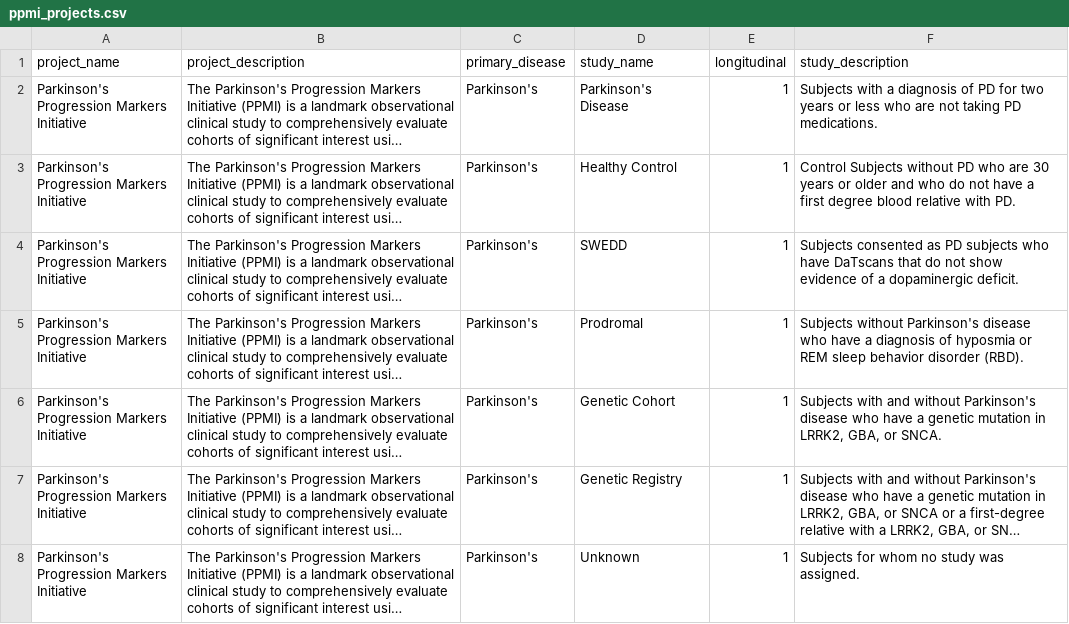
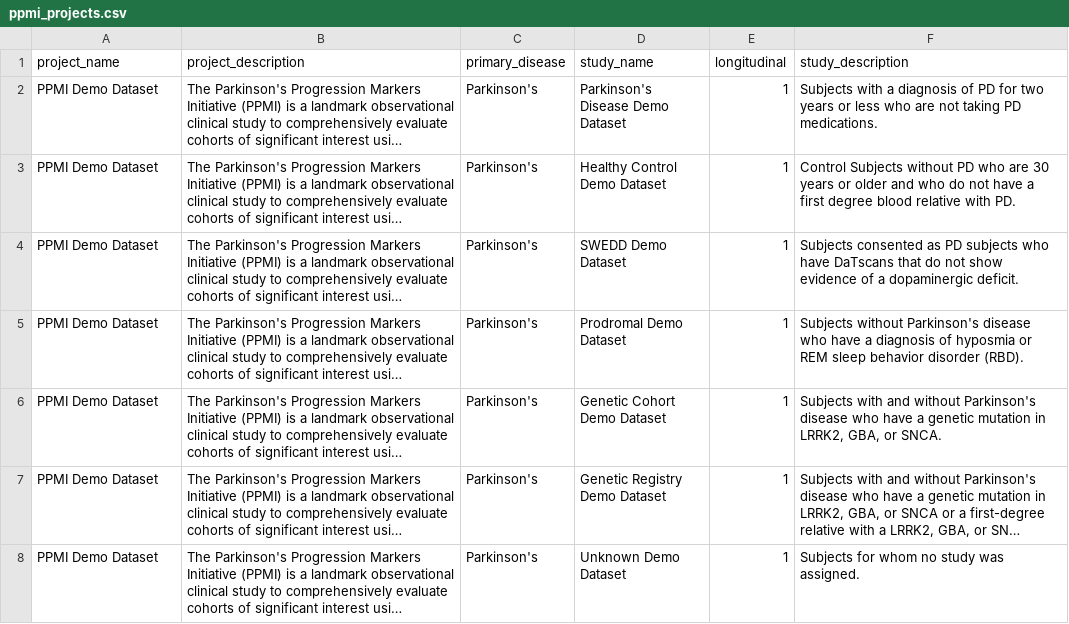
Before and after one commit to amizl/Pod-Vis, a CSV file: test_data/ppmi_projects.csv, drawn as a sheet; long unchanged cells end in …; the diff names each change by its address in the sheet, - before the commit and + after, or states it on an @@ line.

```diff
--- a/test_data/ppmi_projects.csv
+++ b/test_data/ppmi_projects.csv
-A2:A8 (project_name): Parkinson's Progression Markers Initiative
+A2:A8 (project_name): PPMI Demo Dataset
-D2 (study_name): Parkinson's Disease
+D2 (study_name): Parkinson's Disease Demo Dataset
-D3 (study_name): Healthy Control
+D3 (study_name): Healthy Control Demo Dataset
-D4 (study_name): SWEDD
+D4 (study_name): SWEDD Demo Dataset
-D5 (study_name): Prodromal
+D5 (study_name): Prodromal Demo Dataset
-D6 (study_name): Genetic Cohort
+D6 (study_name): Genetic Cohort Demo Dataset
-D7 (study_name): Genetic Registry
+D7 (study_name): Genetic Registry Demo Dataset
-D8 (study_name): Unknown
+D8 (study_name): Unknown Demo Dataset
```
Also changed, not shown: test_data/ppmi_demographics.csv, test_data/ppmi_demographics_long.csv, 3 other files.
